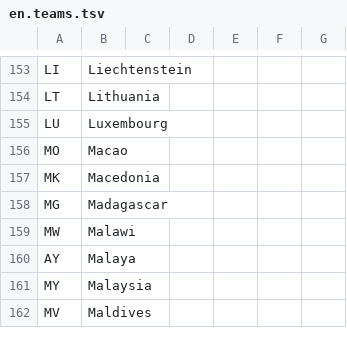
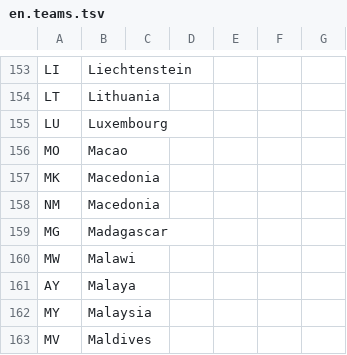
Before and after one commit to alexander-sessa/fprognoz.org, a TSV file: online/en.teams.tsv, drawn as a sheet; only a part is shown, gaps mark what is left out.

```diff
--- a/online/en.teams.tsv
+++ b/online/en.teams.tsv
@@ -157,2 +157,3 @@ MO	Macao
 MK	Macedonia
+NM	Macedonia
 MG	Madagascar
```
Also changed, not shown: 19 other files.
